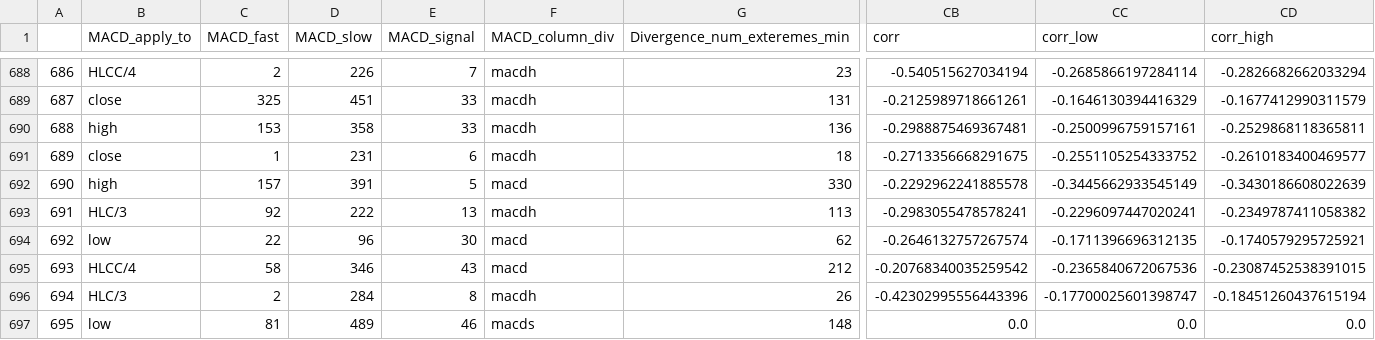
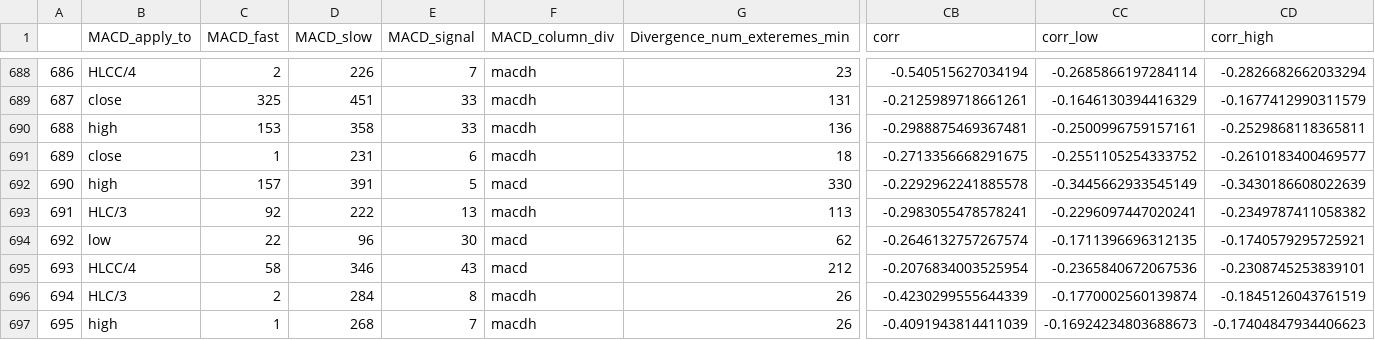
Before and after one commit to Mehrshad-Sorena/ShadBot, a CSV file: src/indicators/MACD/GeneticLearning_DB/society/secondry/buy/XAUUSD_i.csv, drawn as a sheet; only a part is shown, gaps mark what is left out; the diff covers the shown part only; the diff names each change by its address in the sheet, - before the commit and + after, or states it on an @@ line.

Commit message:
Colab Buy Secondry

```diff
--- a/src/indicators/MACD/GeneticLearning_DB/society/secondry/buy/XAUUSD_i.csv
+++ b/src/indicators/MACD/GeneticLearning_DB/society/secondry/buy/XAUUSD_i.csv
-CB695 (corr): -0.20768340035259542
+CB695 (corr): -0.2076834003525954
-CD695 (corr_high): -0.23087452538391015
+CD695 (corr_high): -0.2308745253839101
-CB696 (corr): -0.42302995556443396
+CB696 (corr): -0.4230299555644339
-CC696 (corr_low): -0.17700025601398747
+CC696 (corr_low): -0.1770002560139874
-CD696 (corr_high): -0.18451260437615194
+CD696 (corr_high): -0.1845126043761519
-B697 (MACD_apply_to): low
+B697 (MACD_apply_to): high
-C697 (MACD_fast): 81
+C697 (MACD_fast): 1
-D697 (MACD_slow): 489
+D697 (MACD_slow): 268
-E697 (MACD_signal): 46
+E697 (MACD_signal): 7
-F697 (MACD_column_div): macds
+F697 (MACD_column_div): macdh
-G697 (Divergence_num_exteremes_min): 148
+G697 (Divergence_num_exteremes_min): 26
-CB697 (corr): 0.0
+CB697 (corr): -0.4091943814411039
-CC697 (corr_low): 0.0
+CC697 (corr_low): -0.16924234803688673
-CD697 (corr_high): 0.0
+CD697 (corr_high): -0.17404847934406623
```
Also changed, not shown: 134 edited cells elsewhere in this file, 4 other files.
